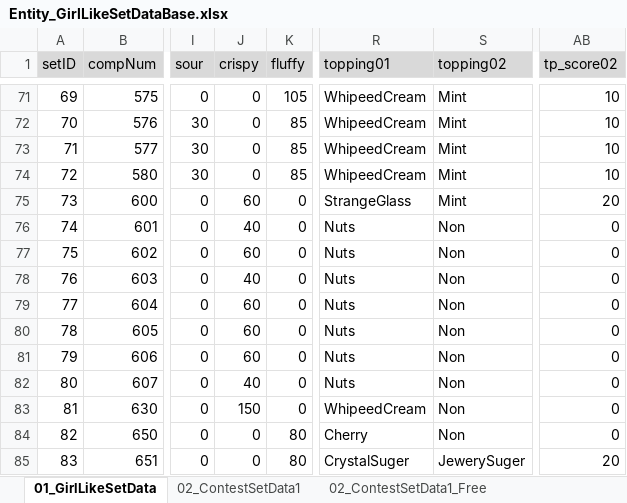
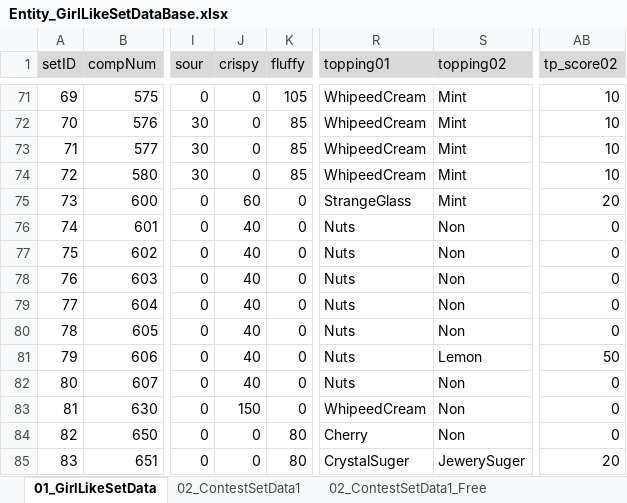
Before and after one commit to matoarita/Okashi_Atlier2, an Excel workbook: Assets/Excel_Data/Entity_GirlLikeSetDataBase.xlsx, sheet 01_GirlLikeSetData, drawn as a sheet; only a part is shown, gaps mark what is left out; values as stored, in another font and other column widths than the file's, no borders; the diff names each change by its address in the sheet, - before the commit and + after, or states it on an @@ line.

```diff
--- a/Assets/Excel_Data/Entity_GirlLikeSetDataBase.xlsx (sheet 01_GirlLikeSetData)
+++ b/Assets/Excel_Data/Entity_GirlLikeSetDataBase.xlsx (sheet 01_GirlLikeSetData)
-J77 (crispy): 60
+J77 (crispy): 40
-J79:J81 (crispy): 60
+J79:J81 (crispy): 40
-S81 (topping02): Non
+S81 (topping02): Lemon
-AB81 (tp_score02): 0
+AB81 (tp_score02): 50
```
Also changed, not shown: sheet 02_ContestSetData1, Assets/Excel_Data/Entity_ContestCommentDataBase.xlsx, Assets/Excel_Data/Entity_ItemDataBase.xlsx, 57 other files.
